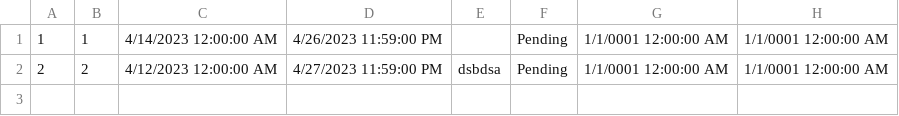
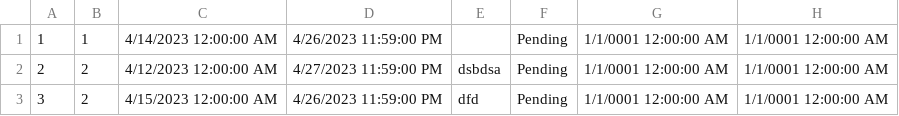
Before and after one commit to anjalovric/Tim1, a CSV file: InitialProject/Resources/Data/reschedulingAccommodationRequests.csv, drawn as a sheet.

```diff
--- a/InitialProject/Resources/Data/reschedulingAccommodationRequests.csv
+++ b/InitialProject/Resources/Data/reschedulingAccommodationRequests.csv
@@ -2 +2,2 @@
 2|2|4/12/2023 12:00:00 AM|4/27/2023 11:59:00 PM|dsbdsa|Pending|1/1/0001 12:00:00 AM|1/1/0001 12:00:00 AM|
+3|2|4/15/2023 12:00:00 AM|4/26/2023 11:59:00 PM|dfd|Pending|1/1/0001 12:00:00 AM|1/1/0001 12:00:00 AM|
```
Also changed, not shown: 5 other files.
